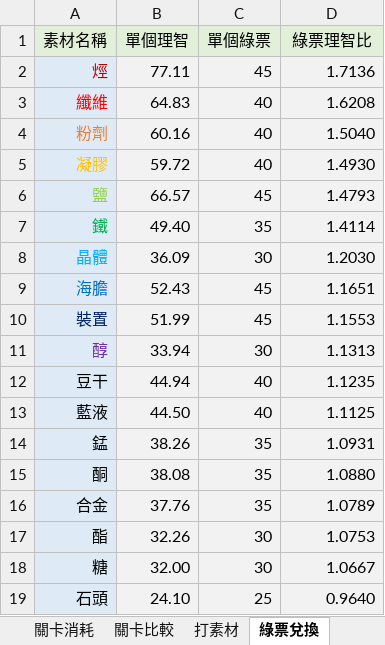
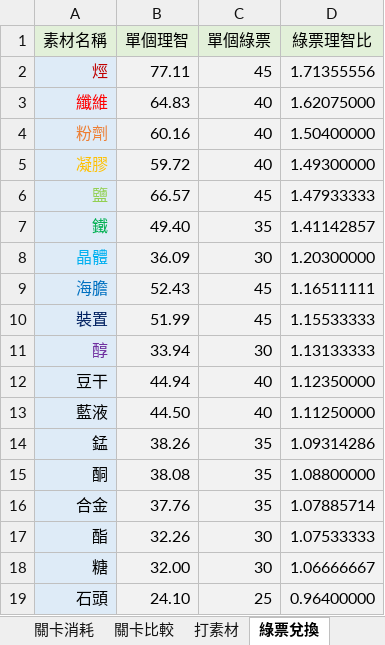
Before and after one commit to BambooCat0509/Arknights-Materials-List, an Excel workbook: 明日方舟 素材一覽.xlsx, sheet 綠票兌換, drawn as a sheet; values as stored, in another font and other column widths than the file's, no borders; the diff names each change by its address in the sheet, - before the commit and + after, or states it on an @@ line.

```diff
--- a/明日方舟 素材一覽.xlsx (sheet 綠票兌換)
+++ b/明日方舟 素材一覽.xlsx (sheet 綠票兌換)
-D2 (綠票理智比): 1.7136
+D2 (綠票理智比): 1.71355556
-D3 (綠票理智比): 1.6208
+D3 (綠票理智比): 1.62075000
-D4 (綠票理智比): 1.5040
+D4 (綠票理智比): 1.50400000
-D5 (綠票理智比): 1.4930
+D5 (綠票理智比): 1.49300000
-D6 (綠票理智比): 1.4793
+D6 (綠票理智比): 1.47933333
-D7 (綠票理智比): 1.4114
+D7 (綠票理智比): 1.41142857
-D8 (綠票理智比): 1.2030
+D8 (綠票理智比): 1.20300000
-D9 (綠票理智比): 1.1651
+D9 (綠票理智比): 1.16511111
-D10 (綠票理智比): 1.1553
+D10 (綠票理智比): 1.15533333
-D11 (綠票理智比): 1.1313
+D11 (綠票理智比): 1.13133333
-D12 (綠票理智比): 1.1235
+D12 (綠票理智比): 1.12350000
-D13 (綠票理智比): 1.1125
+D13 (綠票理智比): 1.11250000
-D14 (綠票理智比): 1.0931
+D14 (綠票理智比): 1.09314286
-D15 (綠票理智比): 1.0880
+D15 (綠票理智比): 1.08800000
-D16 (綠票理智比): 1.0789
+D16 (綠票理智比): 1.07885714
-D17 (綠票理智比): 1.0753
+D17 (綠票理智比): 1.07533333
-D18 (綠票理智比): 1.0667
+D18 (綠票理智比): 1.06666667
-D19 (綠票理智比): 0.9640
+D19 (綠票理智比): 0.96400000
```
Also changed, not shown: sheet 橘票兌換, sheet 打素材.
